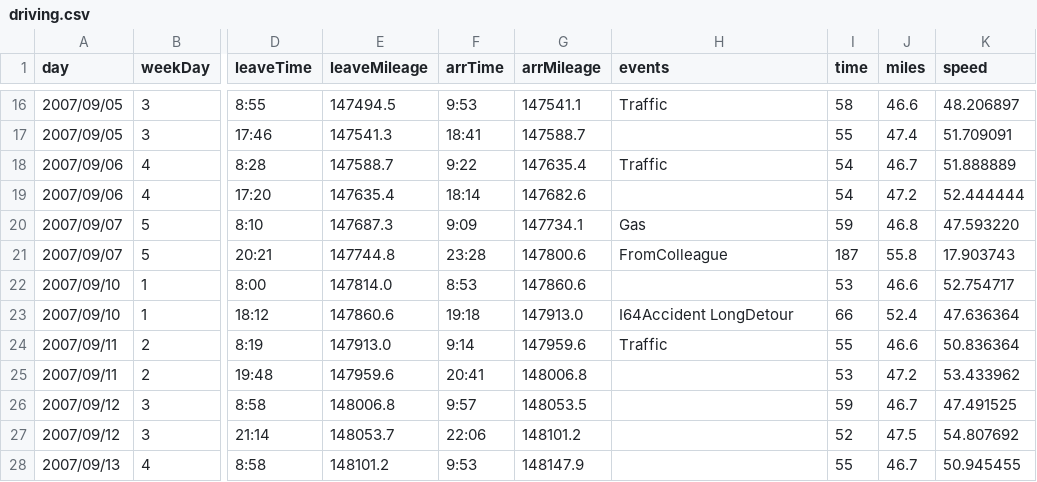
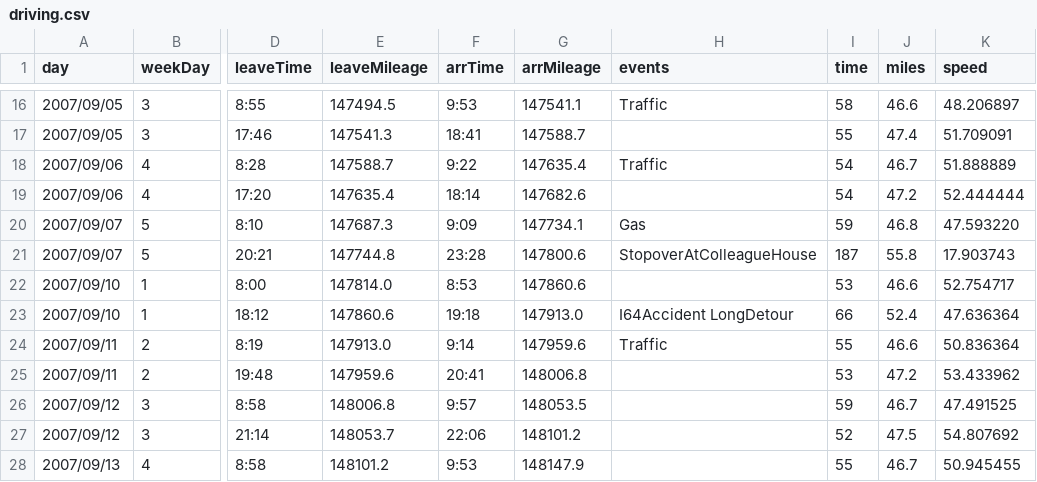
Before and after one commit to HanoverStatsLabs/resources, a CSV file: datasets/driving.csv, drawn as a sheet; only a part is shown, gaps mark what is left out; the diff names each change by its address in the sheet, - before the commit and + after, or states it on an @@ line.

```diff
--- a/datasets/driving.csv
+++ b/datasets/driving.csv
-H21 (events): FromColleague
+H21 (events): StopoverAtColleagueHouse
```
Also changed, not shown: docs/datasets/driving.csv.
